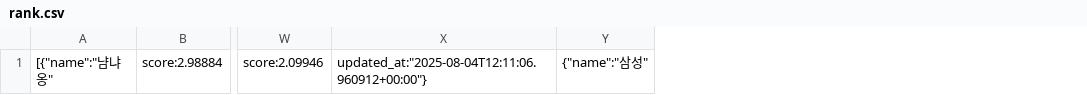
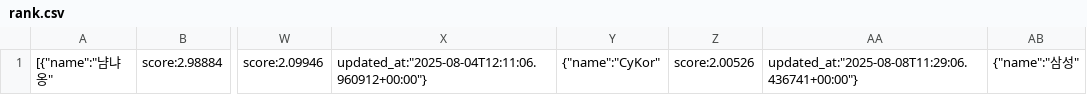
Before and after one commit to cechallenge/2025_cechallenge_data, a CSV file: rank.csv, drawn as a sheet; only a part is shown, gaps mark what is left out; the diff names each change by its address in the sheet, - before the commit and + after, or states it on an @@ line.

Commit message:
rank is updated

```diff
--- a/rank.csv
+++ b/rank.csv
+column Y, row 1: {"name":"CyKor"
+column Z, row 1: score:2.00526
+column AA, row 1: updated_at:"2025-08-08T11:29:06.436741+00:00"}
```
